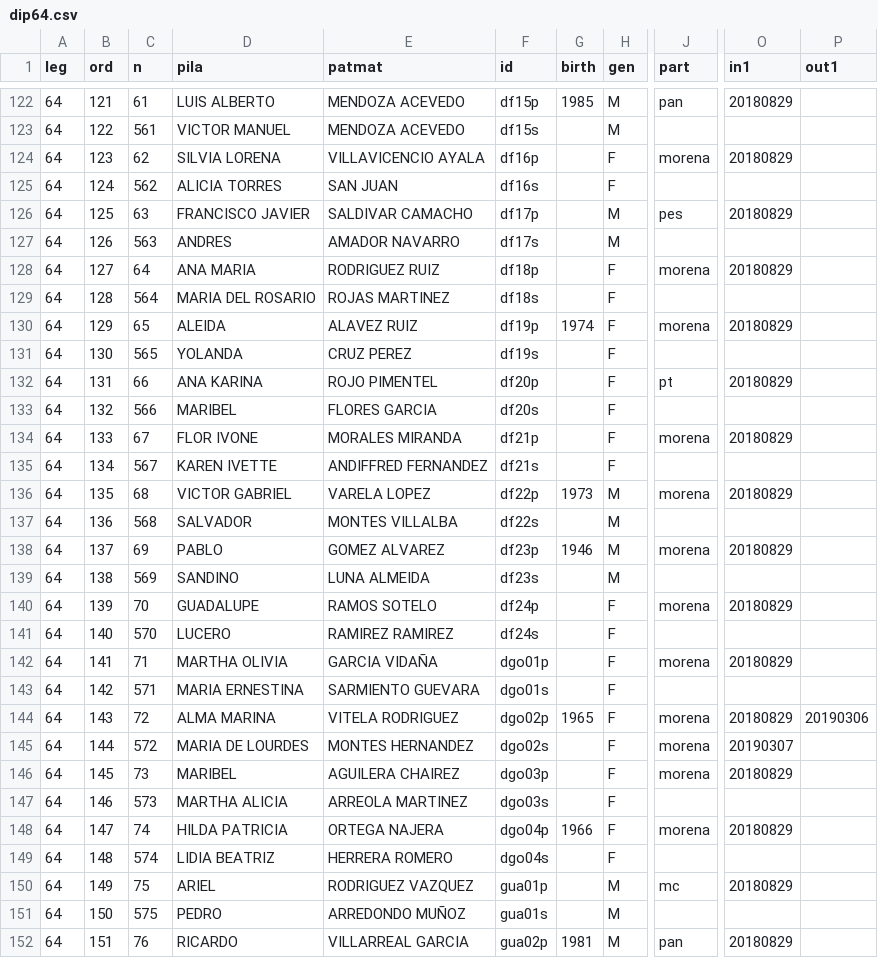
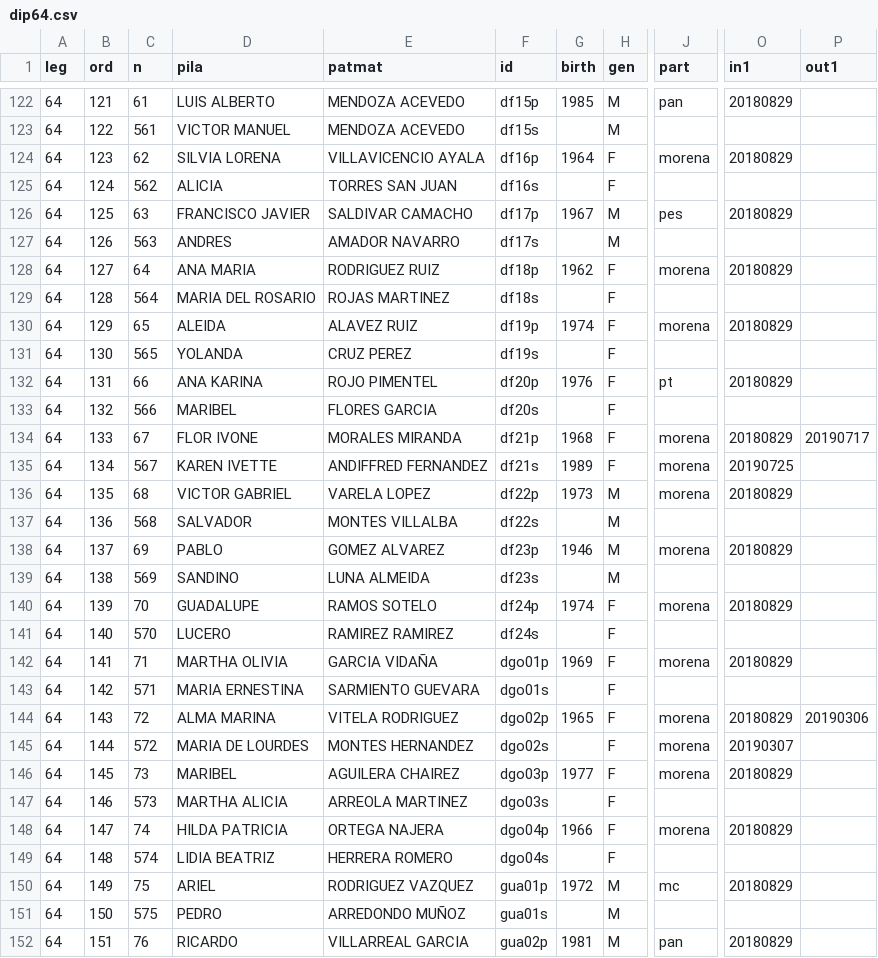
Before and after one commit to emagar/dipMex, a CSV file: data/diputados/dip64.csv, drawn as a sheet; only a part is shown, gaps mark what is left out; the diff covers the shown part only; the diff names each change by its address in the sheet, - before the commit and + after, or states it on an @@ line.

```diff
--- a/data/diputados/dip64.csv
+++ b/data/diputados/dip64.csv
-G124 (birth): (empty)
+G124 (birth): 1964
-D125 (pila): ALICIA TORRES
+D125 (pila): ALICIA
-E125 (patmat): SAN JUAN
+E125 (patmat): TORRES SAN JUAN
-G126 (birth): (empty)
+G126 (birth): 1967
-G128 (birth): (empty)
+G128 (birth): 1962
-G132 (birth): (empty)
+G132 (birth): 1976
-G134 (birth): (empty)
+G134 (birth): 1968
-P134 (out1): (empty)
+P134 (out1): 20190717
-G135 (birth): (empty)
+G135 (birth): 1989
-J135 (part): (empty)
+J135 (part): morena
-O135 (in1): (empty)
+O135 (in1): 20190725
-G140 (birth): (empty)
+G140 (birth): 1974
-G142 (birth): (empty)
+G142 (birth): 1969
-G146 (birth): (empty)
+G146 (birth): 1977
-G150 (birth): (empty)
+G150 (birth): 1972
```
Also changed, not shown: 69 edited cells elsewhere in this file.
